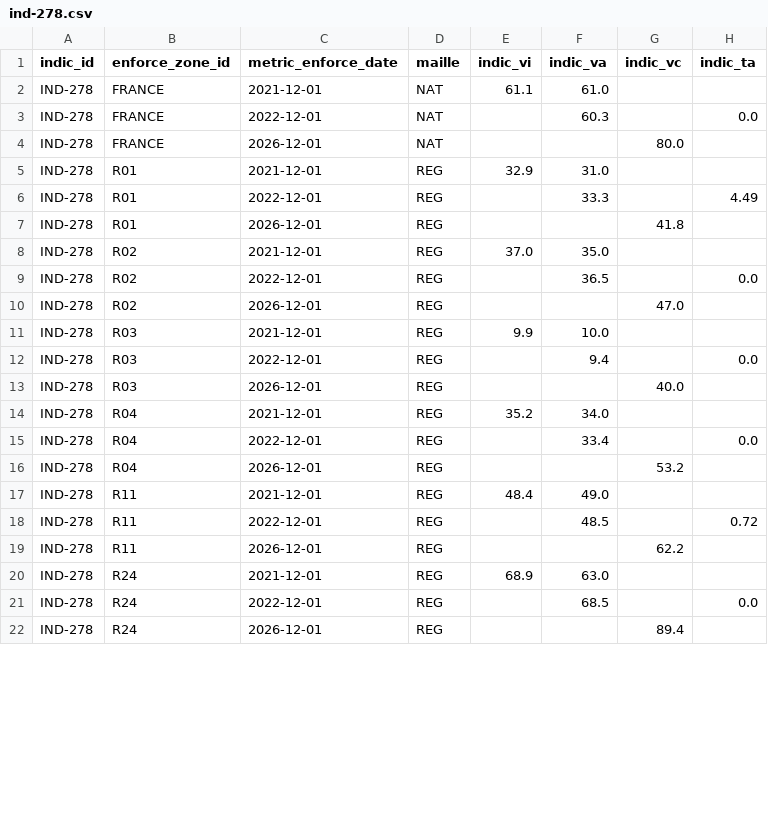
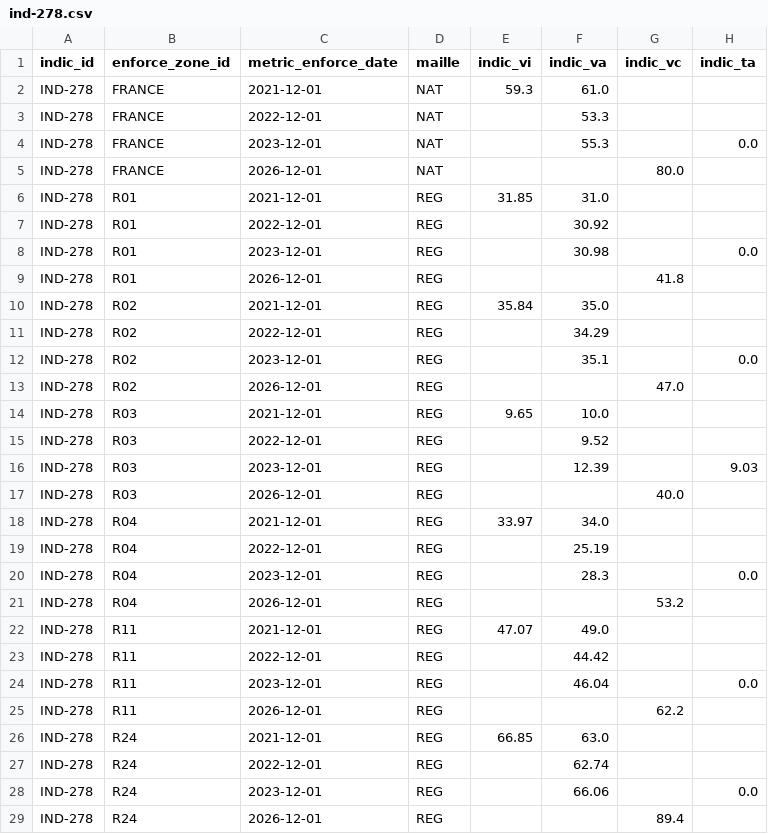
Before and after one commit to DITP-pilotage/barometre-resultats, a CSV file: data/ind-278.csv, drawn as a sheet; only a part is shown; the diff covers the shown part only.

Commit message:
data::03-08-2024

```diff
--- a/data/ind-278.csv
+++ b/data/ind-278.csv
@@ -1,22 +1,29 @@
 indic_id,enforce_zone_id,metric_enforce_date,maille,indic_vi,indic_va,indic_vc,indic_ta
-IND-278,FRANCE,2021-12-01,NAT,61.1,61.0,,
-IND-278,FRANCE,2022-12-01,NAT,,60.3,,0.0
+IND-278,FRANCE,2021-12-01,NAT,59.3,61.0,,
+IND-278,FRANCE,2022-12-01,NAT,,53.3,,
+IND-278,FRANCE,2023-12-01,NAT,,55.3,,0.0
 IND-278,FRANCE,2026-12-01,NAT,,,80.0,
-IND-278,R01,2021-12-01,REG,32.9,31.0,,
-IND-278,R01,2022-12-01,REG,,33.3,,4.49
+IND-278,R01,2021-12-01,REG,31.85,31.0,,
+IND-278,R01,2022-12-01,REG,,30.92,,
+IND-278,R01,2023-12-01,REG,,30.98,,0.0
 IND-278,R01,2026-12-01,REG,,,41.8,
-IND-278,R02,2021-12-01,REG,37.0,35.0,,
-IND-278,R02,2022-12-01,REG,,36.5,,0.0
+IND-278,R02,2021-12-01,REG,35.84,35.0,,
+IND-278,R02,2022-12-01,REG,,34.29,,
+IND-278,R02,2023-12-01,REG,,35.1,,0.0
 IND-278,R02,2026-12-01,REG,,,47.0,
-IND-278,R03,2021-12-01,REG,9.9,10.0,,
-IND-278,R03,2022-12-01,REG,,9.4,,0.0
+IND-278,R03,2021-12-01,REG,9.65,10.0,,
+IND-278,R03,2022-12-01,REG,,9.52,,
+IND-278,R03,2023-12-01,REG,,12.39,,9.03
 IND-278,R03,2026-12-01,REG,,,40.0,
-IND-278,R04,2021-12-01,REG,35.2,34.0,,
-IND-278,R04,2022-12-01,REG,,33.4,,0.0
+IND-278,R04,2021-12-01,REG,33.97,34.0,,
+IND-278,R04,2022-12-01,REG,,25.19,,
+IND-278,R04,2023-12-01,REG,,28.3,,0.0
 IND-278,R04,2026-12-01,REG,,,53.2,
-IND-278,R11,2021-12-01,REG,48.4,49.0,,
-IND-278,R11,2022-12-01,REG,,48.5,,0.72
+IND-278,R11,2021-12-01,REG,47.07,49.0,,
+IND-278,R11,2022-12-01,REG,,44.42,,
+IND-278,R11,2023-12-01,REG,,46.04,,0.0
 IND-278,R11,2026-12-01,REG,,,62.2,
-IND-278,R24,2021-12-01,REG,68.9,63.0,,
-IND-278,R24,2022-12-01,REG,,68.5,,0.0
+IND-278,R24,2021-12-01,REG,66.85,63.0,,
+IND-278,R24,2022-12-01,REG,,62.74,,
+IND-278,R24,2023-12-01,REG,,66.06,,0.0
 IND-278,R24,2026-12-01,REG,,,89.4,
```
Also changed, not shown: 11 added rows and 33 edited cells elsewhere in this file, data/ind-323.csv, data/ind-957.csv.
